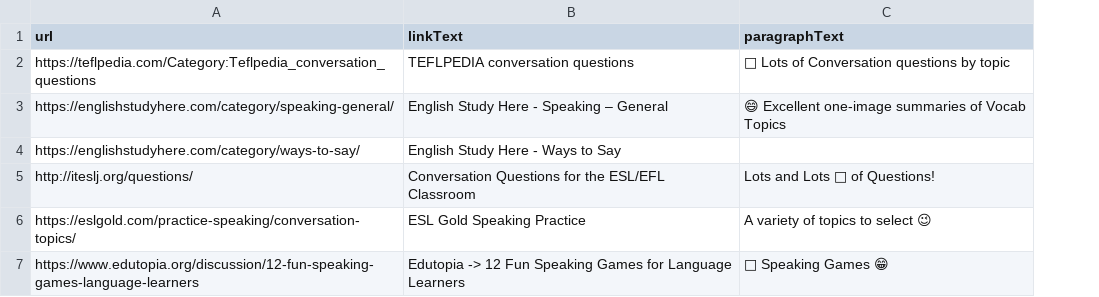
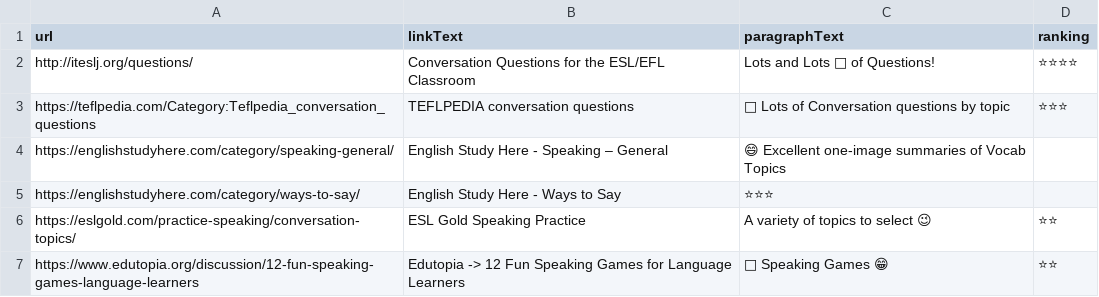
Before and after one commit to GeroZayas/Best-English-Resources, a CSV file: data/speaking.csv, drawn as a sheet; addresses are those after the commit; the diff names each change by its address in the sheet, - before the commit and + after, or states it on an @@ line.

Commit message:
Add ranking column to data

```diff
--- a/data/speaking.csv
+++ b/data/speaking.csv
+column D (ranking), rows 3-7: ⭐⭐⭐ |  |  | ⭐⭐ | ⭐⭐
@@ row 5 moved to row 2: http://iteslj.org/questions/ @@
-C5 (paragraphText): (empty)
+C5 (paragraphText): ⭐⭐⭐
```
Also changed, not shown: data/teachers.csv, 1 other file.
